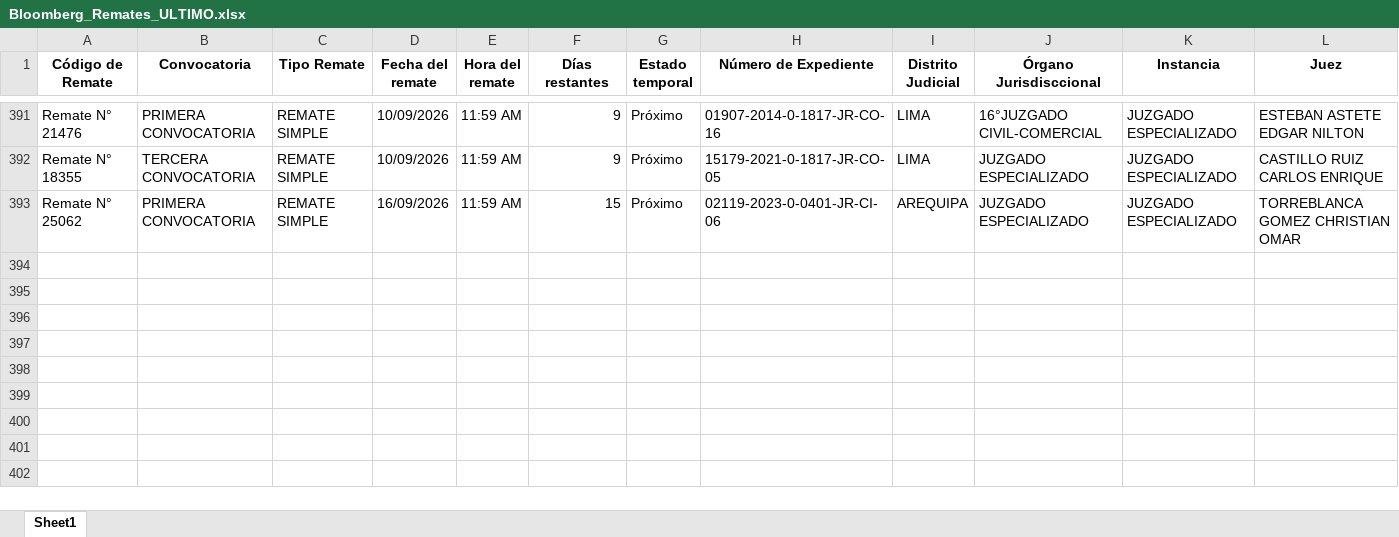
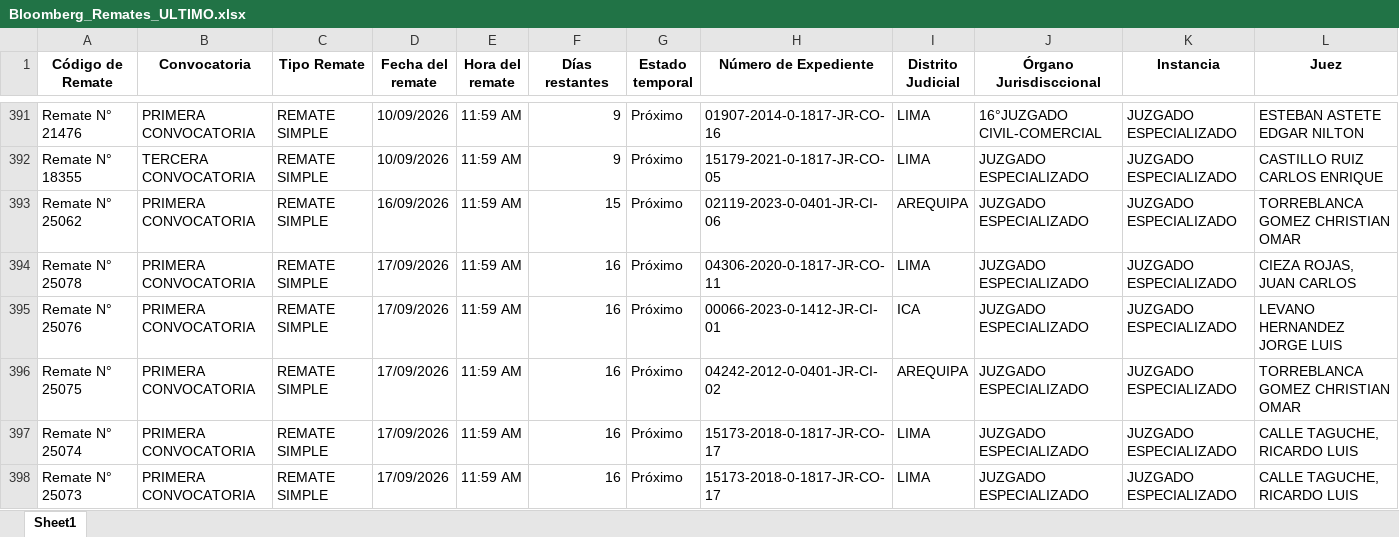
Before and after one commit to vitaliaventures/remaju-bloomberg, an Excel workbook: Bloomberg_Remates_ULTIMO.xlsx, sheet Sheet1, drawn as a sheet; only a part is shown, gaps mark what is left out; values as stored, in another font and other column widths than the file's, no borders; rows hold the shown columns only; the diff covers the shown part only; the diff names each change by its address in the sheet, - before the commit and + after, or states it on an @@ line.

```diff
--- a/Bloomberg_Remates_ULTIMO.xlsx (sheet Sheet1)
+++ b/Bloomberg_Remates_ULTIMO.xlsx (sheet Sheet1)
+row 394: Remate N° 25078 | PRIMERA CONVOCATORIA | REMATE SIMPLE | 17/09/2026 | 11:59 AM | 16 | Próximo | 04306-2020-0-1817-JR-CO-11 | LIMA | JUZGADO ESPECIALIZADO | JUZGADO ESPECIALIZADO | CIEZA ROJAS, JUAN CARLOS
+row 395: Remate N° 25076 | PRIMERA CONVOCATORIA | REMATE SIMPLE | 17/09/2026 | 11:59 AM | 16 | Próximo | 00066-2023-0-1412-JR-CI-01 | ICA | JUZGADO ESPECIALIZADO | JUZGADO ESPECIALIZADO | LEVANO HERNANDEZ JORGE LUIS
+row 396: Remate N° 25075 | PRIMERA CONVOCATORIA | REMATE SIMPLE | 17/09/2026 | 11:59 AM | 16 | Próximo | 04242-2012-0-0401-JR-CI-02 | AREQUIPA | JUZGADO ESPECIALIZADO | JUZGADO ESPECIALIZADO | TORREBLANCA GOMEZ CHRISTIAN OMAR
+row 397: Remate N° 25074 | PRIMERA CONVOCATORIA | REMATE SIMPLE | 17/09/2026 | 11:59 AM | 16 | Próximo | 15173-2018-0-1817-JR-CO-17 | LIMA | JUZGADO ESPECIALIZADO | JUZGADO ESPECIALIZADO | CALLE TAGUCHE, RICARDO LUIS
+row 398: Remate N° 25073 | PRIMERA CONVOCATORIA | REMATE SIMPLE | 17/09/2026 | 11:59 AM | 16 | Próximo | 15173-2018-0-1817-JR-CO-17 | LIMA | JUZGADO ESPECIALIZADO | JUZGADO ESPECIALIZADO | CALLE TAGUCHE, RICARDO LUIS
```
Also changed, not shown: 5 added rows and 4 edited cells elsewhere in this sheet, 1 other file.
